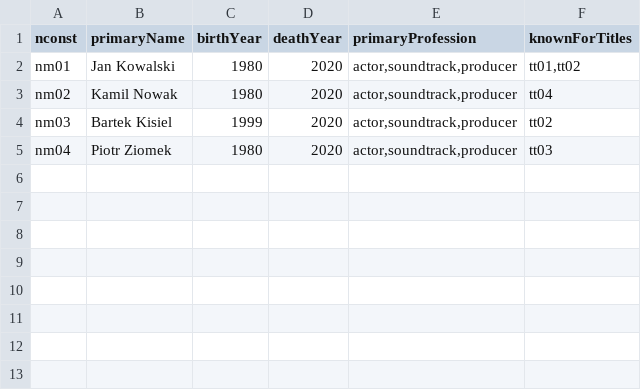
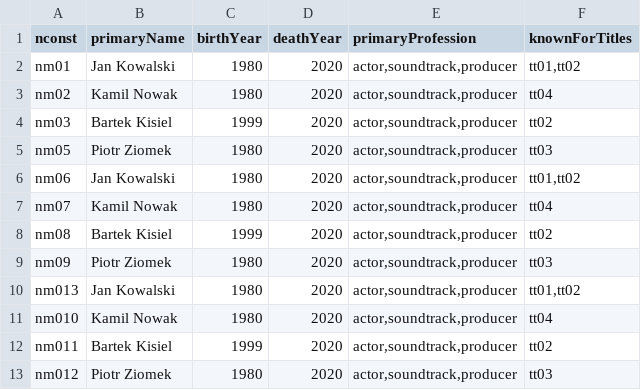
Before and after one commit to kkdrz/imdb_big_data_analysis, a TSV file: performance_test/2/database/name.basics.tsv, drawn as a sheet.

```diff
--- a/performance_test/2/database/name.basics.tsv
+++ b/performance_test/2/database/name.basics.tsv
@@ -4,2 +4,10 @@ nm02	Kamil Nowak	1980	2020	actor,soundtrack,producer	tt04
 nm03	Bartek Kisiel	1999	2020	actor,soundtrack,producer	tt02
-nm04	Piotr Ziomek	1980	2020	actor,soundtrack,producer	tt03
+nm05	Piotr Ziomek	1980	2020	actor,soundtrack,producer	tt03
+nm06	Jan Kowalski	1980	2020	actor,soundtrack,producer	tt01,tt02
+nm07	Kamil Nowak	1980	2020	actor,soundtrack,producer	tt04
+nm08	Bartek Kisiel	1999	2020	actor,soundtrack,producer	tt02
+nm09	Piotr Ziomek	1980	2020	actor,soundtrack,producer	tt03
+nm013	Jan Kowalski	1980	2020	actor,soundtrack,producer	tt01,tt02
+nm010	Kamil Nowak	1980	2020	actor,soundtrack,producer	tt04
+nm011	Bartek Kisiel	1999	2020	actor,soundtrack,producer	tt02
+nm012	Piotr Ziomek	1980	2020	actor,soundtrack,producer	tt03
```
Also changed, not shown: performance_test/2/database/title.basics.tsv, performance_test/2/database/title.principals.tsv, 2 other files.
